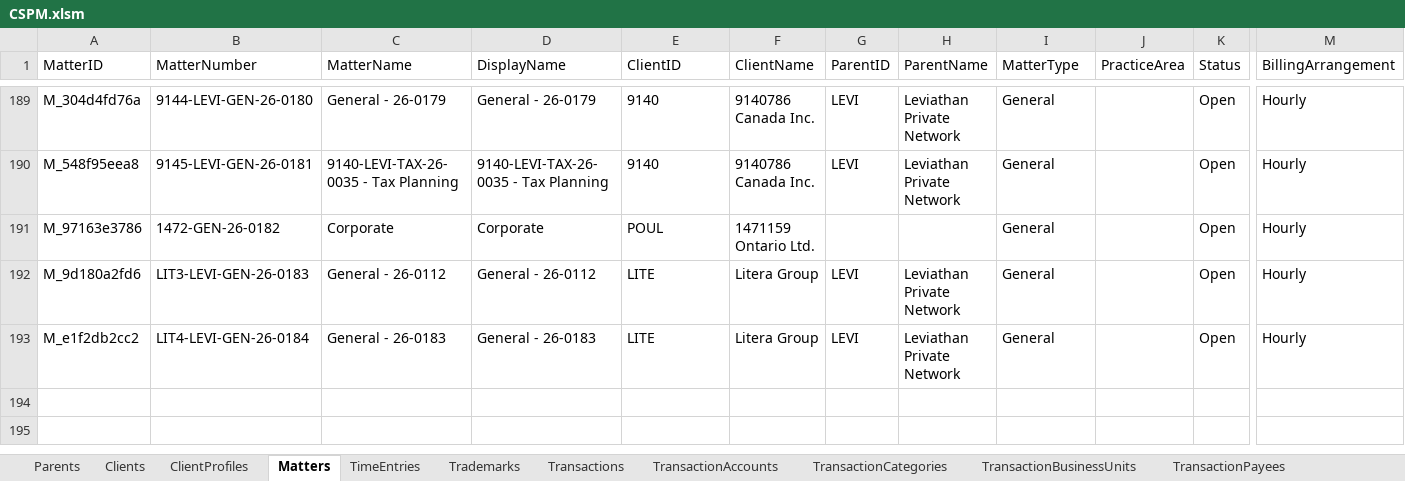
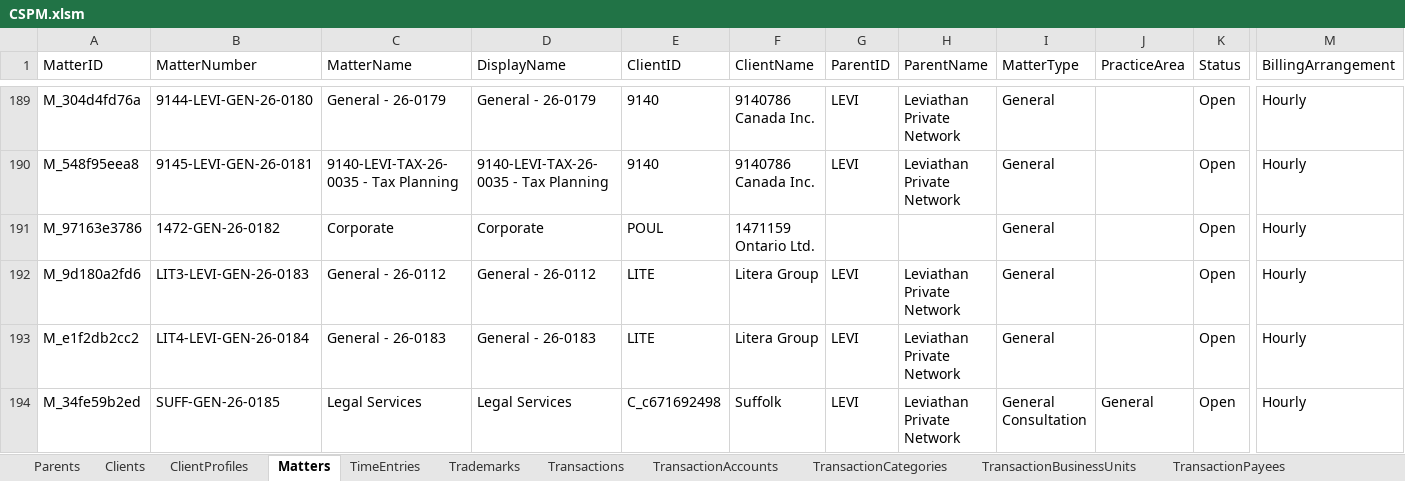
Before and after one commit to Icarus3000/CSPM, an Excel workbook: data/CSPM.xlsm, sheet Matters, drawn as a sheet; only a part is shown, gaps mark what is left out; values as stored, in another font and other column widths than the file's, no borders; table styles not drawn; rows hold the shown columns only; the diff names each change by its address in the sheet, - before the commit and + after, or states it on an @@ line.

```diff
--- a/data/CSPM.xlsm (sheet Matters)
+++ b/data/CSPM.xlsm (sheet Matters)
+row 194: M_34fe59b2ed | SUFF-GEN-26-0185 | Legal Services | Legal Services | C_c671692498 | Suffolk | LEVI | Leviathan Private Network | General Consultation | General | Open | Hourly
```
Also changed, not shown: sheet TimeEntries, sheet ClientProfiles, sheet Ledger, sheet Receivables, sheet InvoiceLog, sheet Clients, 2 more sheets, 4 other files.
